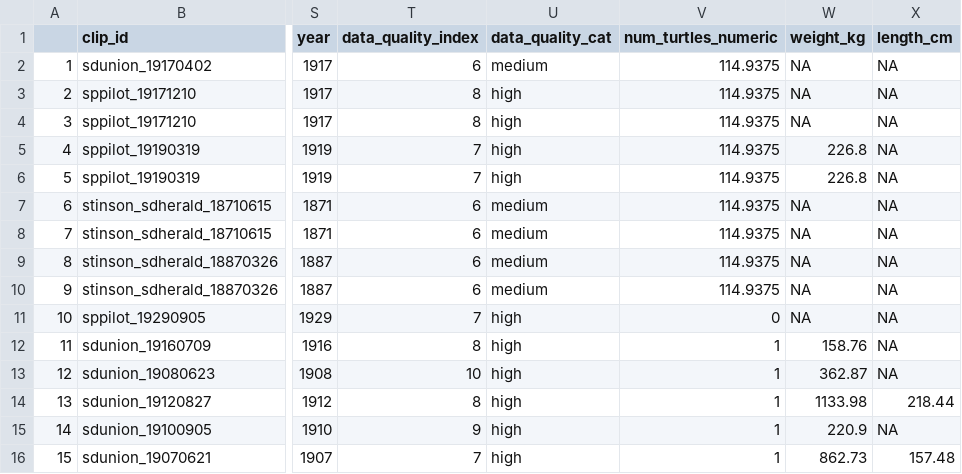
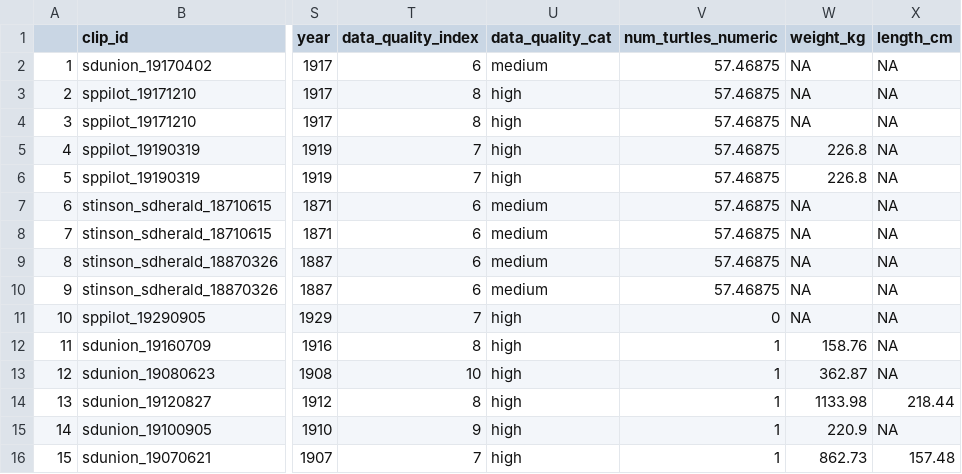
Before and after one commit to earlycapistran/socal_green_turtle_biogeography, a CSV file: data/processed/full_data_historical_locations.csv, drawn as a sheet; only a part is shown, gaps mark what is left out; the diff names each change by its address in the sheet, - before the commit and + after, or states it on an @@ line.

```diff
--- a/data/processed/full_data_historical_locations.csv
+++ b/data/processed/full_data_historical_locations.csv
-V2:V10 (num_turtles_numeric): 114.9375
+V2:V10 (num_turtles_numeric): 57.46875
```
Also changed, not shown: 7 other files.
